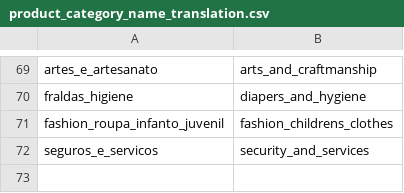
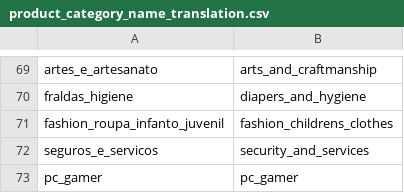
Before and after one commit to nabeel-io/olist_database_analysis, a CSV file: olist_data/product_category_name_translation.csv, drawn as a sheet; only a part is shown, gaps mark what is left out; the diff names each change by its address in the sheet, - before the commit and + after, or states it on an @@ line.

Commit message:
tables created and data imported

```diff
--- a/olist_data/product_category_name_translation.csv
+++ b/olist_data/product_category_name_translation.csv
+row 73: pc_gamer | pc_gamer
```
Also changed, not shown: 2 other files.
